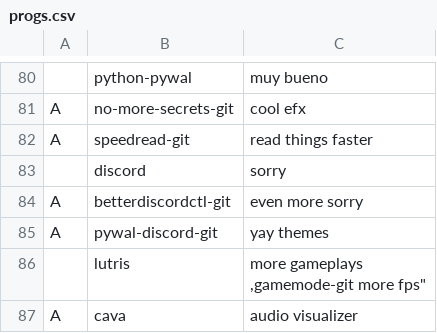
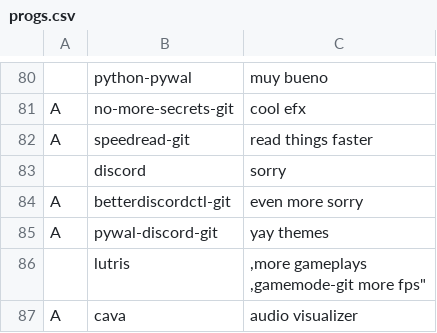
Before and after one commit to GabriWar/LARBS, a CSV file: progs.csv, drawn as a sheet; only a part is shown, gaps mark what is left out.

Commit message:
Update progs.csv

```diff
--- a/progs.csv
+++ b/progs.csv
@@ -85,4 +85,4 @@ A, betterdiscordctl-git , "even more sorry"
 A, pywal-discord-git , "yay themes"
-,lutris," more gameplays
-,gamemode-git "more fps"
+,lutris,",more gameplays
+,gamemode-git "more fps"
 A,cava,"audio visualizer"
```
